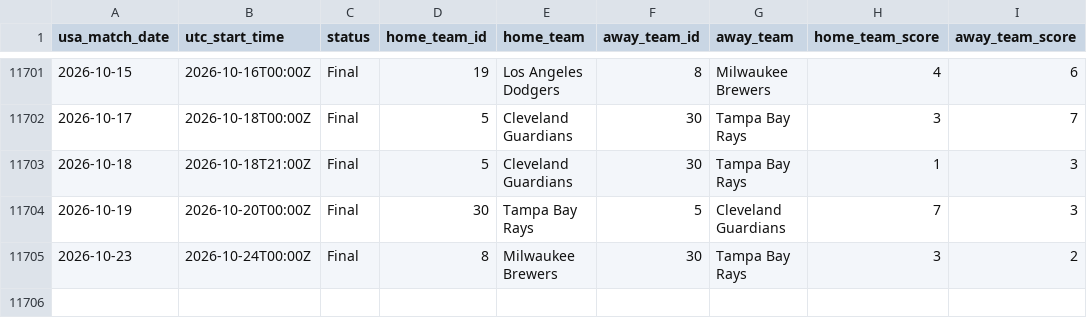
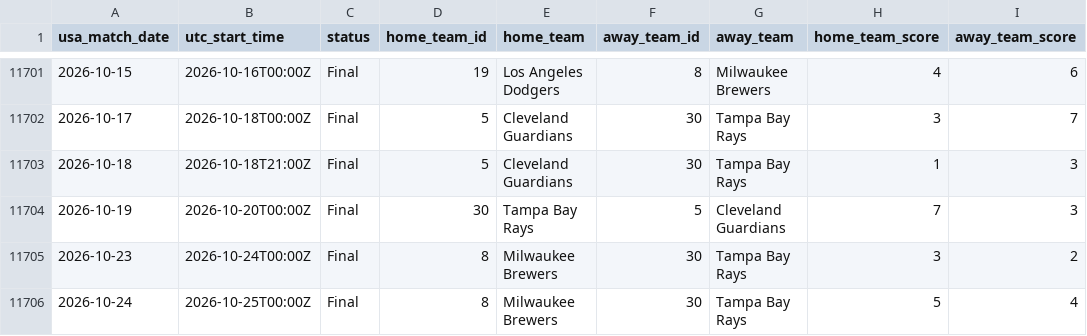
Before and after one commit to danielcappello/splitVault, a CSV file: mlb_h2h.csv, drawn as a sheet; only a part is shown, gaps mark what is left out; the diff names each change by its address in the sheet, - before the commit and + after, or states it on an @@ line.

```diff
--- a/mlb_h2h.csv
+++ b/mlb_h2h.csv
+row 11706: 2026-10-24 | 2026-10-25T00:00Z | Final | 8 | Milwaukee Brewers | 30 | Tampa Bay Rays | 5 | 4
```
Also changed, not shown: mlb_splits.csv.
